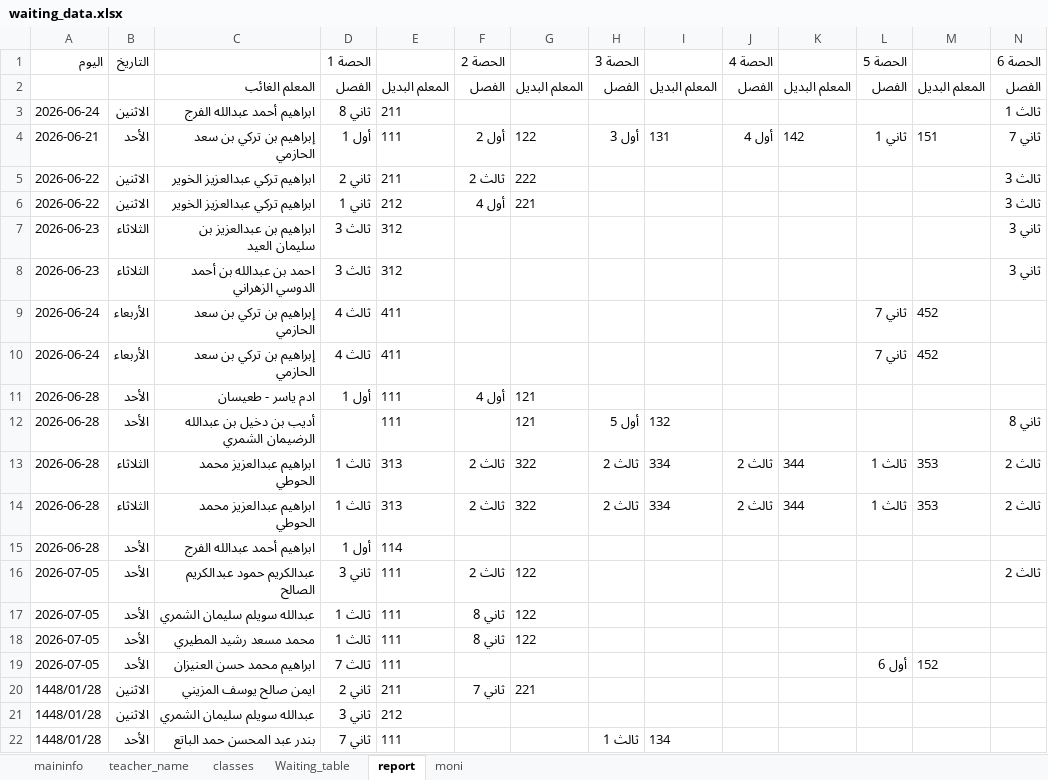
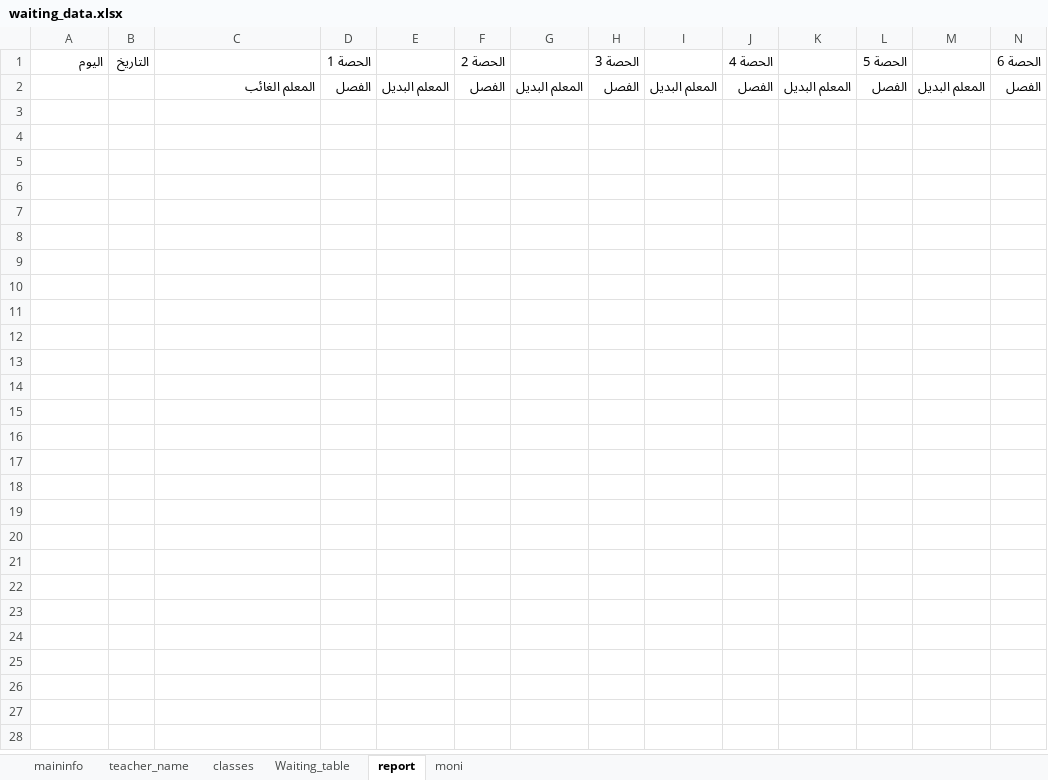
Before and after one commit to themaasboy-design/school-system, an Excel workbook: waiting_data.xlsx, sheet report, drawn as a sheet; only a part is shown; values as stored, in another font and other column widths than the file's, no borders; rows hold the shown columns only; the diff covers the shown part only; the diff names each change by its address in the sheet, - before the commit and + after, or states it on an @@ line.

Commit message:
Add files via upload

```diff
--- a/waiting_data.xlsx (sheet report)
+++ b/waiting_data.xlsx (sheet report)
-row 3: 2026-06-24 | الاثنين | ابراهيم أحمد عبدالله الفرج | ثاني 8 | 211 |  |  |  |  |  |  |  |  | ثالث 1
-row 4: 2026-06-21 | الأحد | إبراهيم بن تركي بن سعد الحازمي | أول 1 | 111 | أول 2 | 122 | أول 3 | 131 | أول 4 | 142 | ثاني 1 | 151 | ثاني 7
-row 5: 2026-06-22 | الاثنين | ابراهيم تركي عبدالعزيز الخوير | ثاني 2 | 211 | ثالث 2 | 222 |  |  |  |  |  |  | ثالث 3
-row 6: 2026-06-22 | الاثنين | ابراهيم تركي عبدالعزيز الخوير | ثاني 1 | 212 | أول 4 | 221 |  |  |  |  |  |  | ثالث 3
-row 7: 2026-06-23 | الثلاثاء | ابراهيم بن عبدالعزيز بن سليمان العيد | ثالث 3 | 312 |  |  |  |  |  |  |  |  | ثاني 3
-row 8: 2026-06-23 | الثلاثاء | احمد بن عبدالله بن أحمد الدوسي الزهراني | ثالث 3 | 312 |  |  |  |  |  |  |  |  | ثاني 3
-row 9: 2026-06-24 | الأربعاء | إبراهيم بن تركي بن سعد الحازمي | ثالث 4 | 411 |  |  |  |  |  |  | ثاني 7 | 452
-row 10: 2026-06-24 | الأربعاء | إبراهيم بن تركي بن سعد الحازمي | ثالث 4 | 411 |  |  |  |  |  |  | ثاني 7 | 452
-row 11: 2026-06-28 | الأحد | ادم ياسر - طعيسان | أول 1 | 111 | أول 4 | 121
-row 12: 2026-06-28 | الأحد | أديب بن دخيل بن عبدالله الرضيمان الشمري |  | 111 |  | 121 | أول 5 | 132 |  |  |  |  | ثاني 8
-row 13: 2026-06-28 | الثلاثاء | ابراهيم عبدالعزيز محمد الحوطي | ثالث 1 | 313 | ثالث 2 | 322 | ثالث 2 | 334 | ثالث 2 | 344 | ثالث 1 | 353 | ثالث 2
-row 14: 2026-06-28 | الثلاثاء | ابراهيم عبدالعزيز محمد الحوطي | ثالث 1 | 313 | ثالث 2 | 322 | ثالث 2 | 334 | ثالث 2 | 344 | ثالث 1 | 353 | ثالث 2
-row 15: 2026-06-28 | الأحد | ابراهيم أحمد عبدالله الفرج | أول 1 | 114
-row 16: 2026-07-05 | الأحد | عبدالكريم حمود عبدالكريم الصالح | ثاني 3 | 111 | ثالث 2 | 122 |  |  |  |  |  |  | ثالث 2
-row 17: 2026-07-05 | الأحد | عبدالله سويلم سليمان الشمري | ثالث 1 | 111 | ثاني 8 | 122
-row 18: 2026-07-05 | الأحد | محمد مسعد رشيد المطيري | ثالث 1 | 111 | ثاني 8 | 122
-row 19: 2026-07-05 | الأحد | ابراهيم محمد حسن العنيزان | ثالث 7 | 111 |  |  |  |  |  |  | أول 6 | 152
-row 20: 1448/01/28 | الاثنين | ايمن صالح يوسف المزيني | ثاني 2 | 211 | ثاني 7 | 221
-row 21: 1448/01/28 | الاثنين | عبدالله سويلم سليمان الشمري | ثاني 3 | 212
-row 22: 1448/01/28 | الأحد | بندر عبد المحسن حمد الباتع | ثاني 7 | 111 |  |  | ثالث 1 | 134
```
Also changed, not shown: 21 removed rows elsewhere in this sheet, sheet teacher_name, sheet moni, sheet classes, sheet maininfo.
